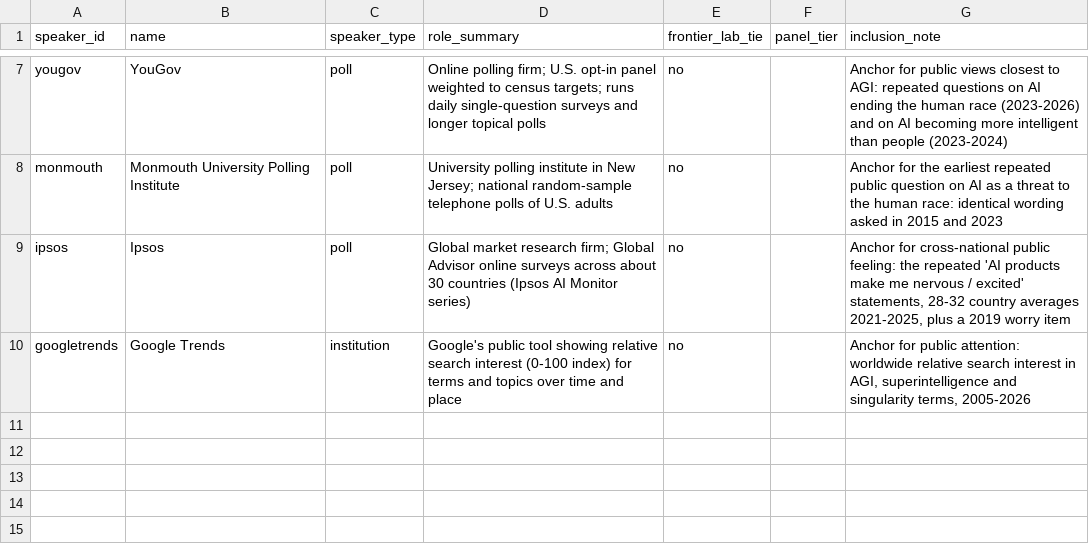
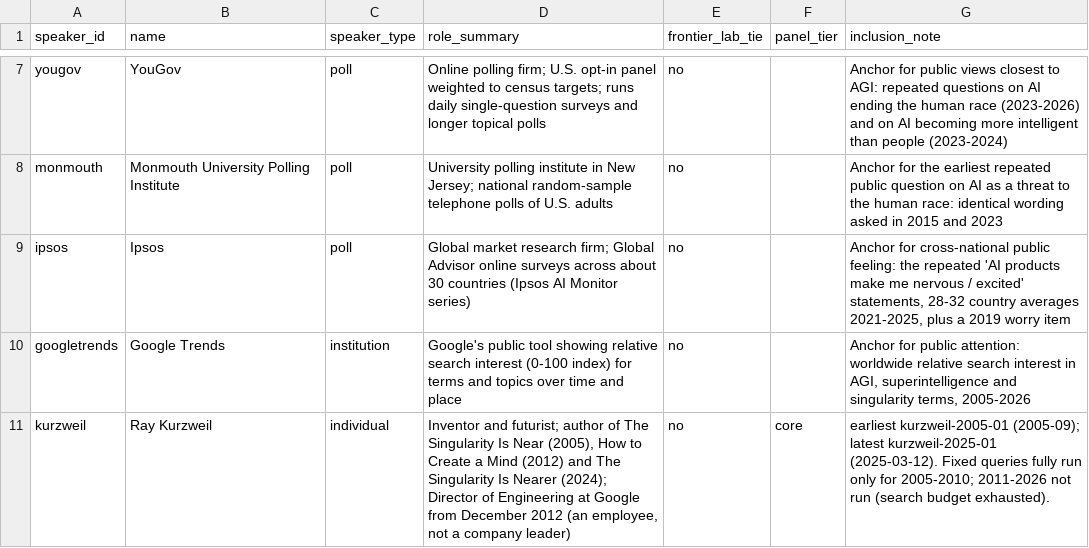
Before and after one commit to jfredson/agi-zeitgeist, a CSV file: data/speakers.csv, drawn as a sheet; only a part is shown, gaps mark what is left out.

```diff
--- a/data/speakers.csv
+++ b/data/speakers.csv
@@ -10 +10,2 @@ ipsos,Ipsos,poll,Global market research firm; Global Advisor online surveys acro
 googletrends,Google Trends,institution,Google's public tool showing relative search interest (0-100 index) for terms and topics over time and place,no,,"Anchor for public attention: worldwide relative search interest in AGI, superintelligence and singularity terms, 2005-2026"
+kurzweil,Ray Kurzweil,individual,"Inventor and futurist; author of The Singularity Is Near (2005), How to Create a Mind (2012) and The Singularity Is Nearer (2024); Director of Engineering at Google from December 2012 (an employee, not a company leader)",no,core,earliest kurzweil-2005-01 (2005-09); latest kurzweil-2025-01 (2025-03-12). Fixed queries fully run only for 2005-2010; 2011-2026 not run (search budget exhausted).
```
Also changed, not shown: 2 other files.
